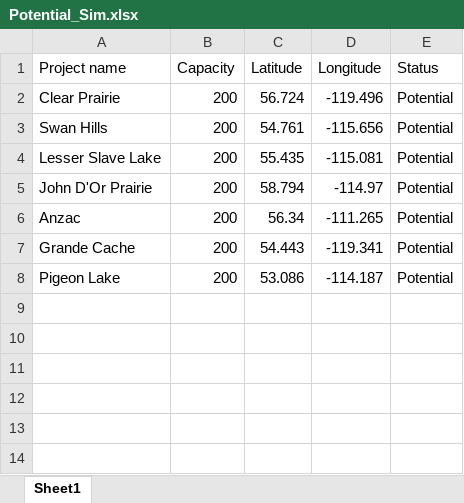
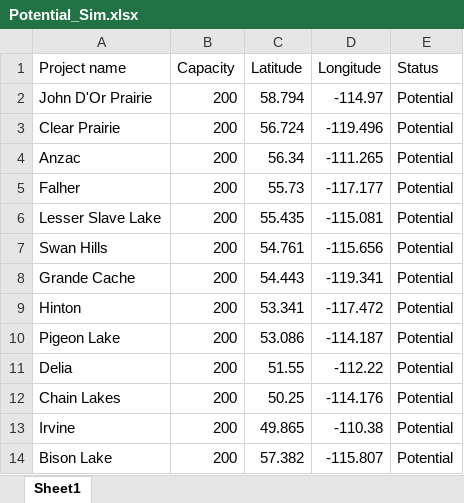
Before and after one commit to tpawlen/WndSolSim, an Excel workbook: Potential_Sim.xlsx, sheet Sheet1, drawn as a sheet; values as stored, in another font and other column widths than the file's, no borders; the diff names each change by its address in the sheet, - before the commit and + after, or states it on an @@ line.

```diff
--- a/Potential_Sim.xlsx (sheet Sheet1)
+++ b/Potential_Sim.xlsx (sheet Sheet1)
@@ row 5 moved to row 2: John D'Or Prairie @@
@@ row 6 moved to row 4: Anzac @@
+row 5: Falher | 200 | 55.73 | -117.177 | Potential
@@ row 4 moved to row 6: Lesser Slave Lake @@
+row 9: Hinton | 200 | 53.341 | -117.472 | Potential
+row 11: Delia | 200 | 51.55 | -112.22 | Potential
+row 12: Chain Lakes | 200 | 50.25 | -114.176 | Potential
+row 13: Irvine | 200 | 49.865 | -110.38 | Potential
+row 14: Bison Lake | 200 | 57.382 | -115.807 | Potential
```
Also changed, not shown: 20 other files.
